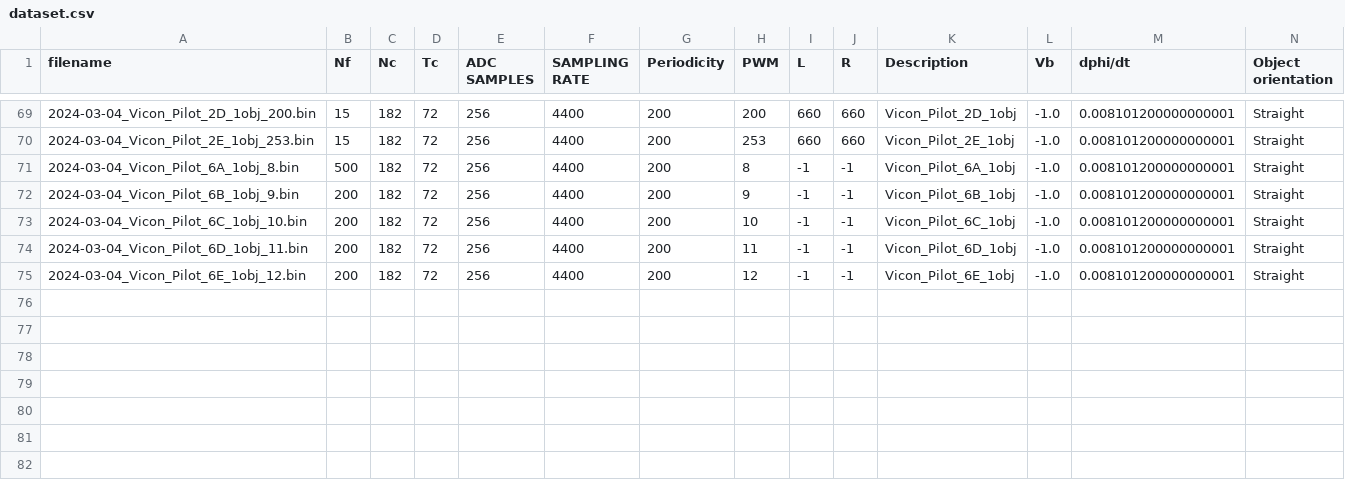
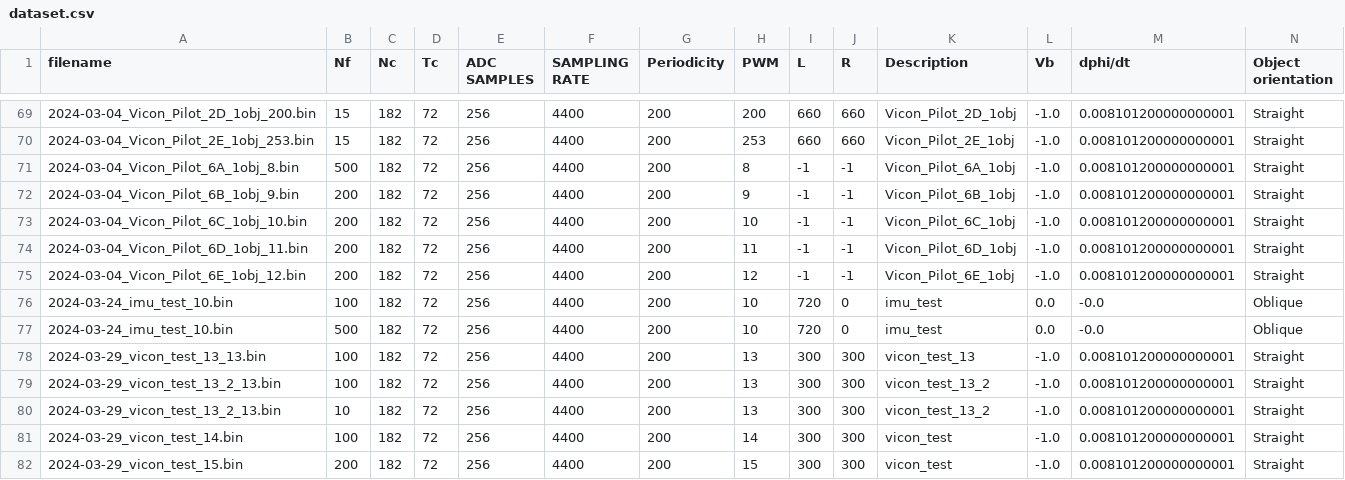
Before and after one commit to chomchom69420/mmSnS, a CSV file: dataset.csv, drawn as a sheet; only a part is shown, gaps mark what is left out.

Commit message:
data collection

```diff
--- a/dataset.csv
+++ b/dataset.csv
@@ -75 +75,8 @@ filename, Nf, Nc, Tc, ADC SAMPLES, SAMPLING RATE, Periodicity, PWM, L, R, Descri
 2024-03-04_Vicon_Pilot_6E_1obj_12.bin,200,182,72,256,4400,200,12,-1,-1,Vicon_Pilot_6E_1obj,-1.0,0.008101200000000001,Straight
+2024-03-24_imu_test_10.bin,100,182,72,256,4400,200,10,720,0,imu_test,0.0,-0.0,Oblique
+2024-03-24_imu_test_10.bin,500,182,72,256,4400,200,10,720,0,imu_test,0.0,-0.0,Oblique
+2024-03-29_vicon_test_13_13.bin,100,182,72,256,4400,200,13,300,300,vicon_test_13,-1.0,0.008101200000000001,Straight
+2024-03-29_vicon_test_13_2_13.bin,100,182,72,256,4400,200,13,300,300,vicon_test_13_2,-1.0,0.008101200000000001,Straight
+2024-03-29_vicon_test_13_2_13.bin,10,182,72,256,4400,200,13,300,300,vicon_test_13_2,-1.0,0.008101200000000001,Straight
+2024-03-29_vicon_test_14.bin,100,182,72,256,4400,200,14,300,300,vicon_test,-1.0,0.008101200000000001,Straight
+2024-03-29_vicon_test_15.bin,200,182,72,256,4400,200,15,300,300,vicon_test,-1.0,0.008101200000000001,Straight
```
Also changed, not shown: 4 other files.
